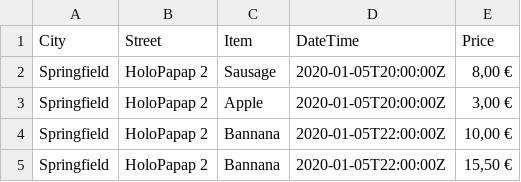
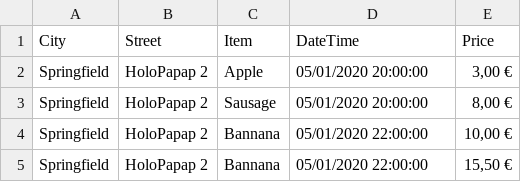
Before and after one commit to HellHunterMax/ShopReports, a CSV file: ShopReports.Tests/Expected/Kwiki Mart.csv, drawn as a sheet.

Commit message:
changed the expected DateTime

```diff
--- a/ShopReports.Tests/Expected/Kwiki Mart.csv
+++ b/ShopReports.Tests/Expected/Kwiki Mart.csv
@@ -1,5 +1,5 @@
 City, Street, Item, DateTime, Price
-Springfield, HoloPapap 2, Sausage, 2020-01-05T20:00:00Z, "8,00 €"
-Springfield, HoloPapap 2, Apple, 2020-01-05T20:00:00Z, "3,00 €"
-Springfield, HoloPapap 2, Bannana, 2020-01-05T22:00:00Z, "10,00 €"
-Springfield, HoloPapap 2, Bannana, 2020-01-05T22:00:00Z, "15,50 €"
+Springfield, HoloPapap 2, Apple, 05/01/2020 20:00:00, "3,00 €"
+Springfield, HoloPapap 2, Sausage, 05/01/2020 20:00:00, "8,00 €"
+Springfield, HoloPapap 2, Bannana, 05/01/2020 22:00:00, "10,00 €"
+Springfield, HoloPapap 2, Bannana, 05/01/2020 22:00:00, "15,50 €"
```
Also changed, not shown: ShopReports.Tests/Expected/Wallmart.csv, 1 other file.
